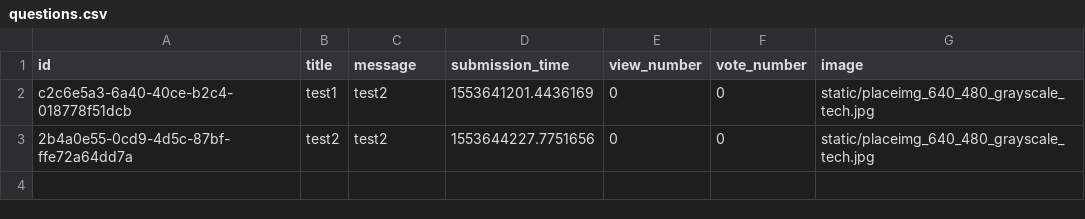
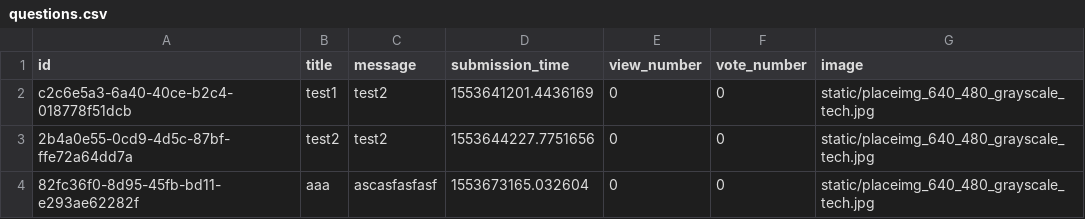
Before and after one commit to dan-sic/ASK_MATE, a CSV file: data/questions.csv, drawn as a sheet.

```diff
--- a/data/questions.csv
+++ b/data/questions.csv
@@ -3 +3,2 @@ c2c6e5a3-6a40-40ce-b2c4-018778f51dcb,test1,test2,1553641201.4436169,0,0,static/p
 2b4a0e55-0cd9-4d5c-87bf-ffe72a64dd7a,test2,test2,1553644227.7751656,0,0,static/placeimg_640_480_grayscale_tech.jpg
+82fc36f0-8d95-45fb-bd11-e293ae62282f,aaa,ascasfasfasf,1553673165.032604,0,0,static/placeimg_640_480_grayscale_tech.jpg
```
Also changed, not shown: 4 other files.
